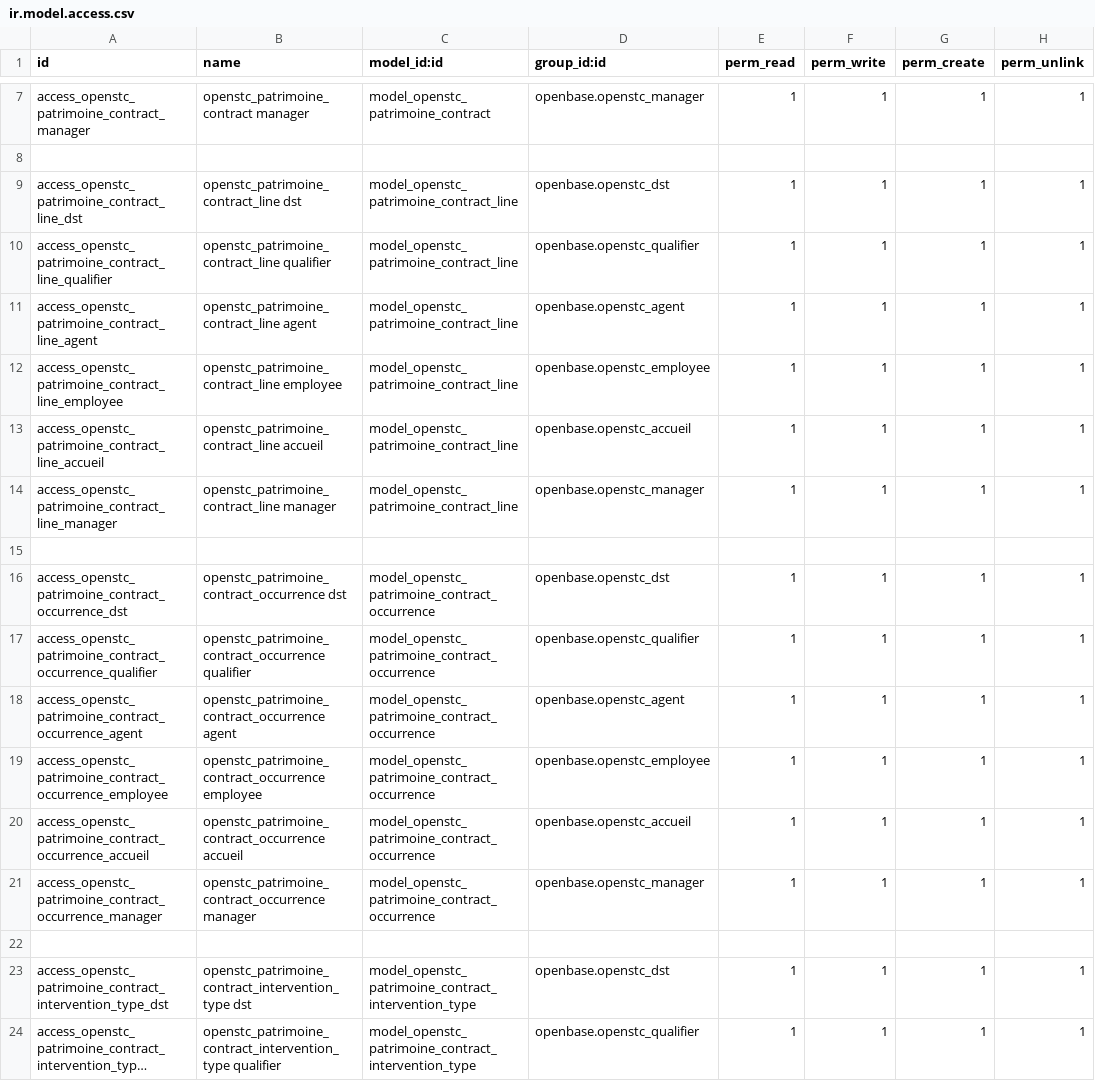
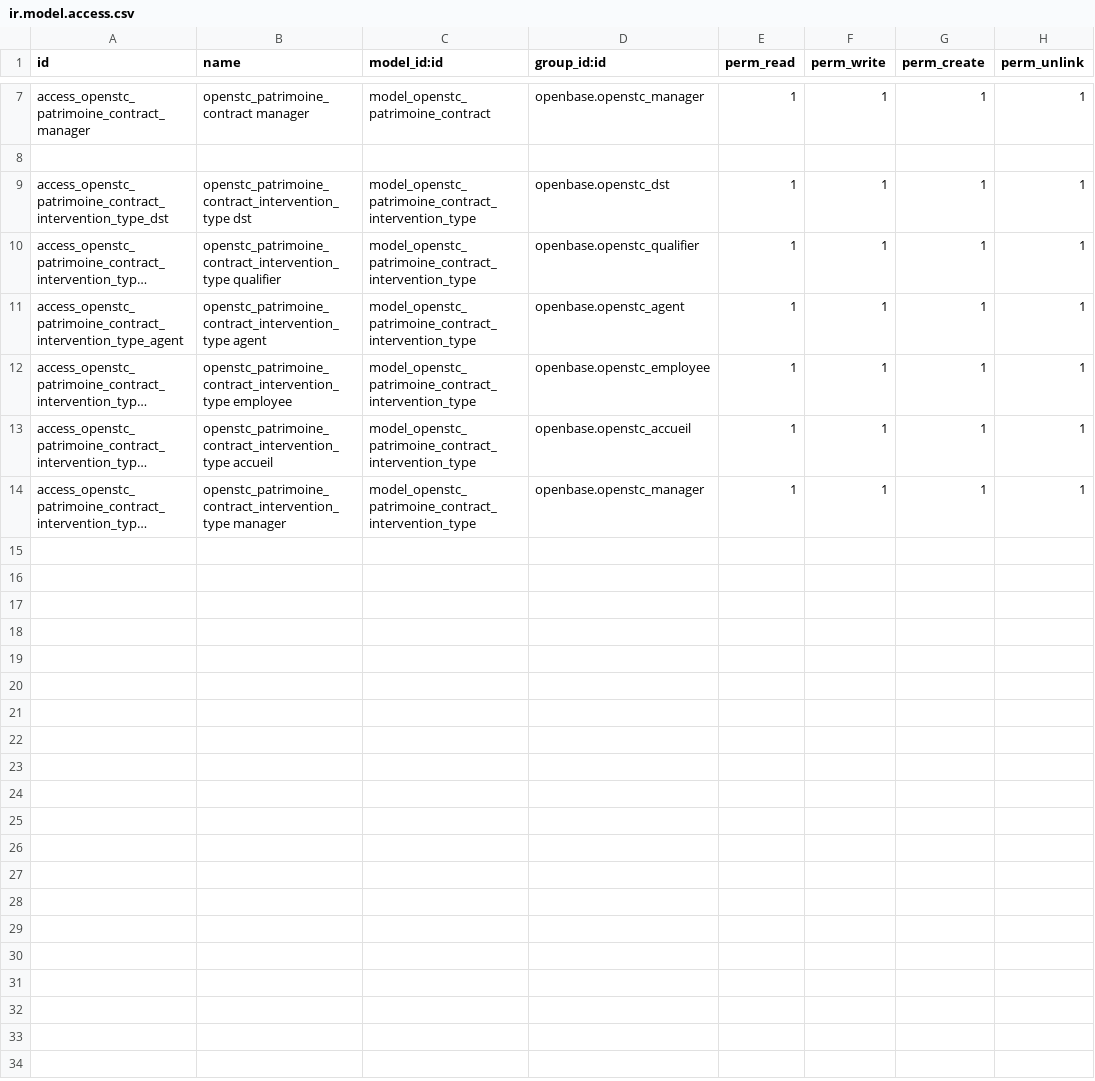
Before and after one commit to OpenSTC-Eleger/stc-patrimoine, a CSV file: security/ir.model.access.csv, drawn as a sheet; only a part is shown, gaps mark what is left out; the shorter side is filled out with more unchanged rows; long unchanged cells end in ….

Commit message:
refaco module: moved contract.line to a sub-module, because this one is not dependant of openstc

```diff
--- a/security/ir.model.access.csv
+++ b/security/ir.model.access.csv
@@ -8,16 +8,2 @@ access_openstc_patrimoine_contract_manager,openstc_patrimoine_contract manager,m
 
-access_openstc_patrimoine_contract_line_dst,openstc_patrimoine_contract_line dst,model_openstc_patrimoine_contract_line,openbase.openstc_dst,1,1,1,1
-access_openstc_patrimoine_contract_line_qualifier,openstc_patrimoine_contract_line qualifier,model_openstc_patrimoine_contract_line,openbase.openstc_qualifier,1,1,1,1
-access_openstc_patrimoine_contract_line_agent,openstc_patrimoine_contract_line agent,model_openstc_patrimoine_contract_line,openbase.openstc_agent,1,1,1,1
-access_openstc_patrimoine_contract_line_employee,openstc_patrimoine_contract_line employee,model_openstc_patrimoine_contract_line,openbase.openstc_employee,1,1,1,1
-access_openstc_patrimoine_contract_line_accueil,openstc_patrimoine_contract_line accueil,model_openstc_patrimoine_contract_line,openbase.openstc_accueil,1,1,1,1
-access_openstc_patrimoine_contract_line_manager,openstc_patrimoine_contract_line manager,model_openstc_patrimoine_contract_line,openbase.openstc_manager,1,1,1,1
-
-access_openstc_patrimoine_contract_occurrence_dst,openstc_patrimoine_contract_occurrence dst,model_openstc_patrimoine_contract_occurrence,openbase.openstc_dst,1,1,1,1
-access_openstc_patrimoine_contract_occurrence_qualifier,openstc_patrimoine_contract_occurrence qualifier,model_openstc_patrimoine_contract_occurrence,openbase.openstc_qualifier,1,1,1,1
-access_openstc_patrimoine_contract_occurrence_agent,openstc_patrimoine_contract_occurrence agent,model_openstc_patrimoine_contract_occurrence,openbase.openstc_agent,1,1,1,1
-access_openstc_patrimoine_contract_occurrence_employee,openstc_patrimoine_contract_occurrence employee,model_openstc_patrimoine_contract_occurrence,openbase.openstc_employee,1,1,1,1
-access_openstc_patrimoine_contract_occurrence_accueil,openstc_patrimoine_contract_occurrence accueil,model_openstc_patrimoine_contract_occurrence,openbase.openstc_accueil,1,1,1,1
-access_openstc_patrimoine_contract_occurrence_manager,openstc_patrimoine_contract_occurrence manager,model_openstc_patrimoine_contract_occurrence,openbase.openstc_manager,1,1,1,1
-
 access_openstc_patrimoine_contract_intervention_type_dst,openstc_patrimoine_contract_intervention_type dst,model_openstc_patrimoine_contract_intervention_type,openbase.openstc_dst,1,1,1,1
```
Also changed, not shown: 5 other files.
